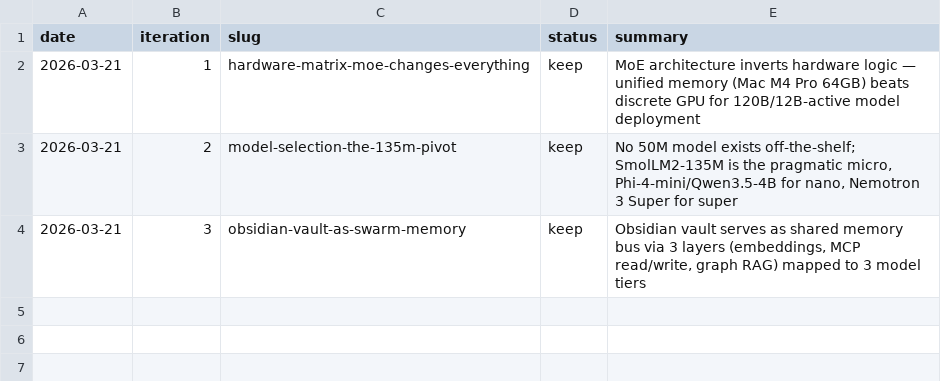
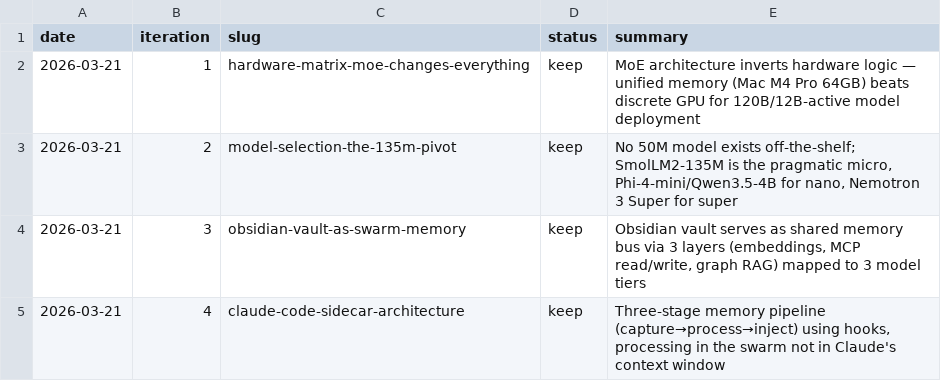
Before and after one commit to akao47/Nemotron, a TSV file: autoresearch/sessions.tsv, drawn as a sheet.

```diff
--- a/autoresearch/sessions.tsv
+++ b/autoresearch/sessions.tsv
@@ -4 +4,2 @@ date	iteration	slug	status	summary
 2026-03-21	3	obsidian-vault-as-swarm-memory	keep	Obsidian vault serves as shared memory bus via 3 layers (embeddings, MCP read/write, graph RAG) mapped to 3 model tiers
+2026-03-21	4	claude-code-sidecar-architecture	keep	Three-stage memory pipeline (capture→process→inject) using hooks, processing in the swarm not in Claude's context window
```
Also changed, not shown: 1 other file.
